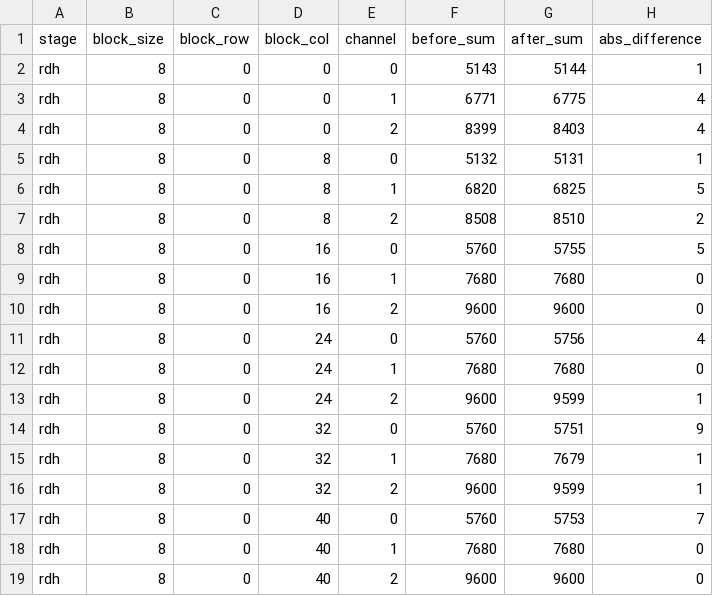
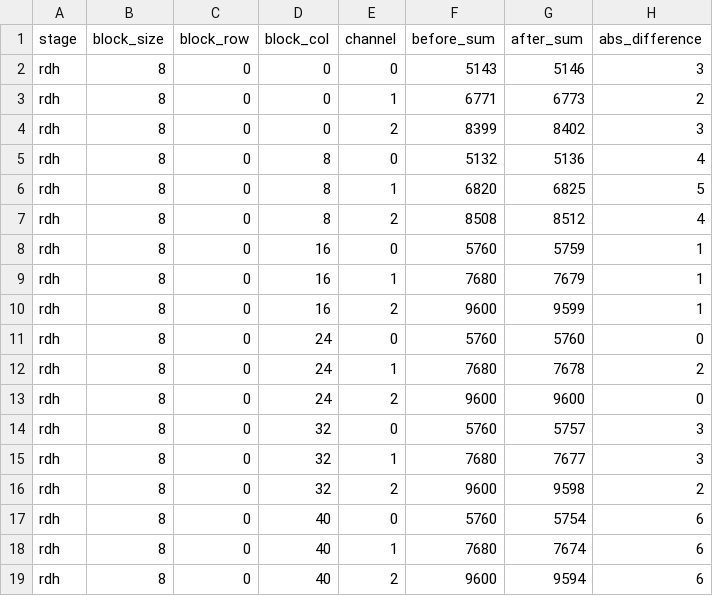
Before and after one commit to Capacitator/tpe-rdh-reproduction, a CSV file: tpe_rdh_reproduction/output/thumbnail_metrics.csv, drawn as a sheet; only a part is shown; the diff covers the shown part only.

```diff
--- a/tpe_rdh_reproduction/output/thumbnail_metrics.csv
+++ b/tpe_rdh_reproduction/output/thumbnail_metrics.csv
@@ -1,19 +1,19 @@
 stage,block_size,block_row,block_col,channel,before_sum,after_sum,abs_difference
-rdh,8,0,0,0,5143,5144,1
-rdh,8,0,0,1,6771,6775,4
-rdh,8,0,0,2,8399,8403,4
-rdh,8,0,8,0,5132,5131,1
+rdh,8,0,0,0,5143,5146,3
+rdh,8,0,0,1,6771,6773,2
+rdh,8,0,0,2,8399,8402,3
+rdh,8,0,8,0,5132,5136,4
 rdh,8,0,8,1,6820,6825,5
-rdh,8,0,8,2,8508,8510,2
-rdh,8,0,16,0,5760,5755,5
-rdh,8,0,16,1,7680,7680,0
-rdh,8,0,16,2,9600,9600,0
-rdh,8,0,24,0,5760,5756,4
-rdh,8,0,24,1,7680,7680,0
-rdh,8,0,24,2,9600,9599,1
-rdh,8,0,32,0,5760,5751,9
-rdh,8,0,32,1,7680,7679,1
-rdh,8,0,32,2,9600,9599,1
-rdh,8,0,40,0,5760,5753,7
-rdh,8,0,40,1,7680,7680,0
-rdh,8,0,40,2,9600,9600,0
+rdh,8,0,8,2,8508,8512,4
+rdh,8,0,16,0,5760,5759,1
+rdh,8,0,16,1,7680,7679,1
+rdh,8,0,16,2,9600,9599,1
+rdh,8,0,24,0,5760,5760,0
+rdh,8,0,24,1,7680,7678,2
+rdh,8,0,24,2,9600,9600,0
+rdh,8,0,32,0,5760,5757,3
+rdh,8,0,32,1,7680,7677,3
+rdh,8,0,32,2,9600,9598,2
+rdh,8,0,40,0,5760,5754,6
+rdh,8,0,40,1,7680,7674,6
+rdh,8,0,40,2,9600,9594,6
```
Also changed, not shown: 130 edited cells elsewhere in this file, tpe_rdh_reproduction/output/uct_colour/uct_colour_pipeline_summary.csv, 46 other files.
